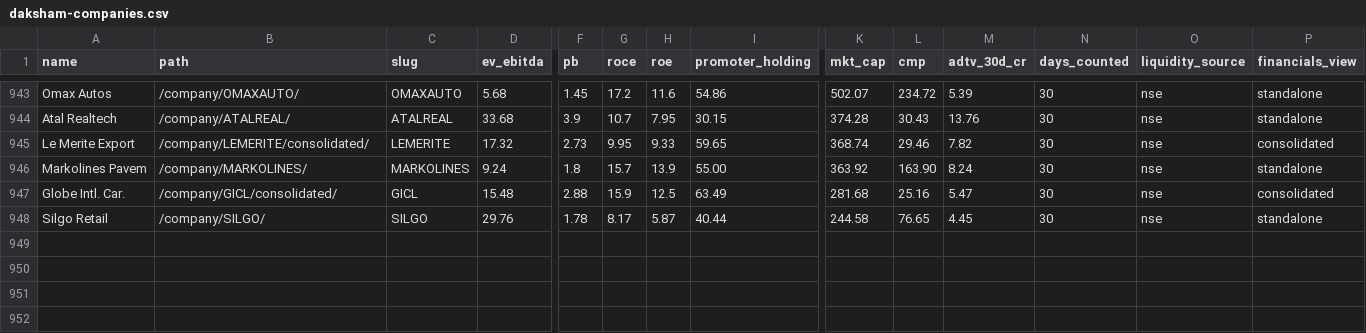
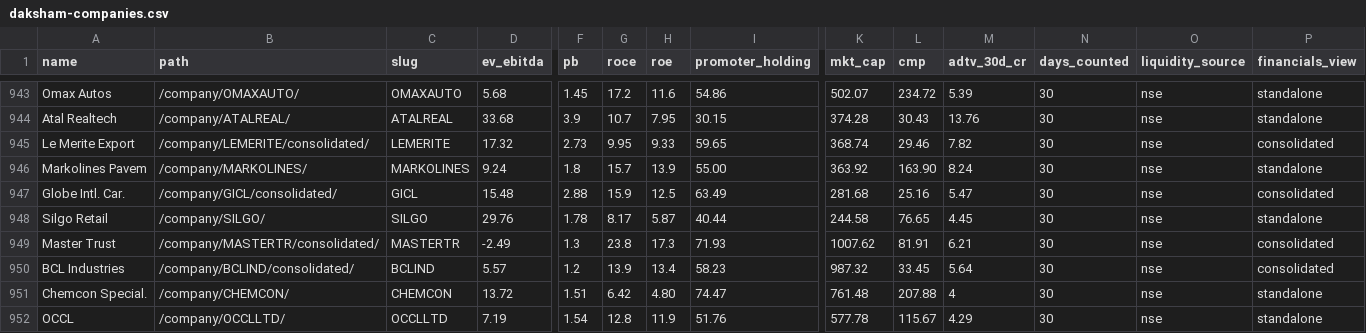
Before and after one commit to ceekay-munshot/daksham, a CSV file: public/data/daksham-companies.csv, drawn as a sheet; only a part is shown, gaps mark what is left out; rows hold the shown columns only; the diff names each change by its address in the sheet, - before the commit and + after, or states it on an @@ line.

```diff
--- a/public/data/daksham-companies.csv
+++ b/public/data/daksham-companies.csv
+row 949: Master Trust | /company/MASTERTR/consolidated/ | MASTERTR | -2.49 | 1.3 | 23.8 | 17.3 | 71.93 | 1007.62 | 81.91 | 6.21 | 30 | nse | consolidated
+row 950: BCL Industries | /company/BCLIND/consolidated/ | BCLIND | 5.57 | 1.2 | 13.9 | 13.4 | 58.23 | 987.32 | 33.45 | 5.64 | 30 | nse | consolidated
+row 951: Chemcon Special. | /company/CHEMCON/ | CHEMCON | 13.72 | 1.51 | 6.42 | 4.80 | 74.47 | 761.48 | 207.88 | 4 | 30 | nse | standalone
+row 952: OCCL | /company/OCCLLTD/ | OCCLLTD | 7.19 | 1.54 | 12.8 | 11.9 | 51.76 | 577.78 | 115.67 | 4.29 | 30 | nse | standalone
```
Also changed, not shown: 4 other files.
